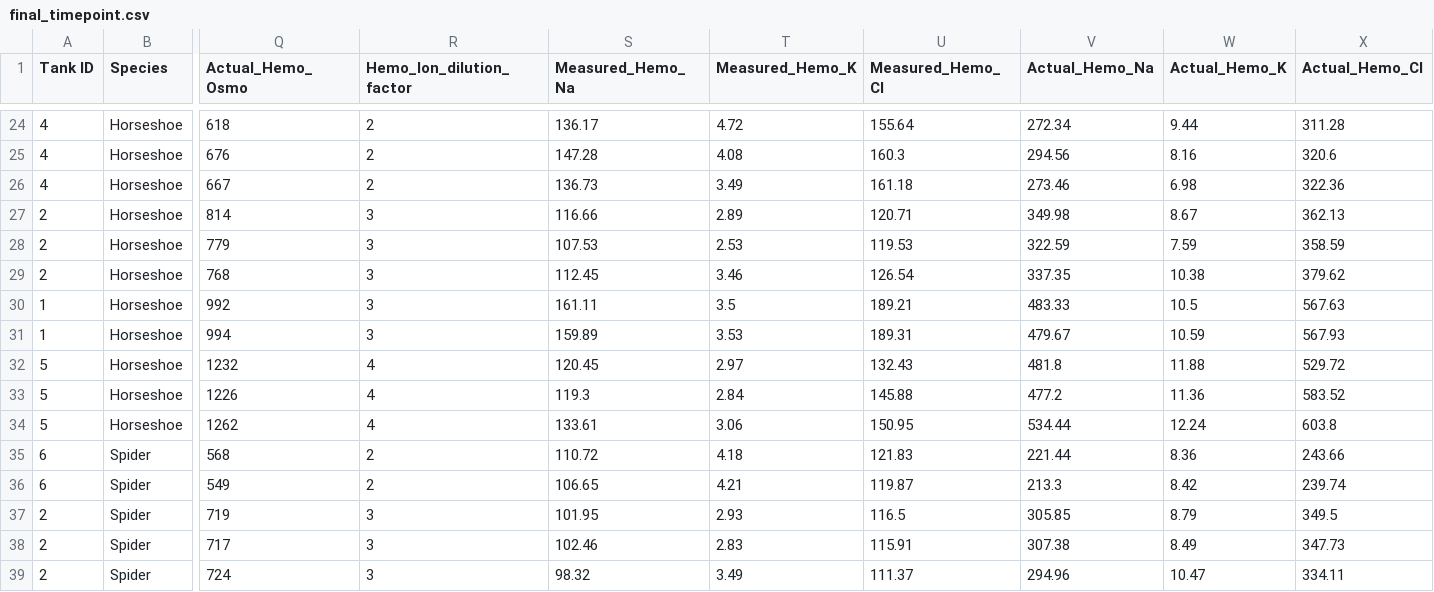
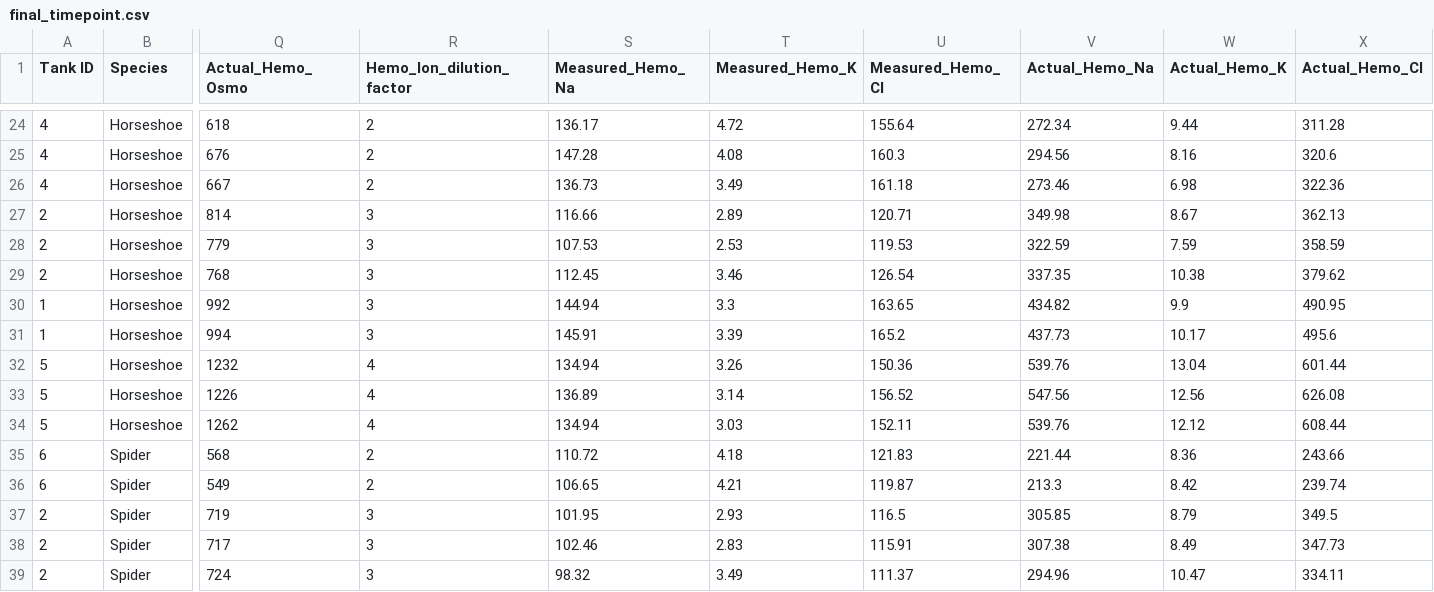
Before and after one commit to artorias111/IB271-Crab-data, a CSV file: 2026_data_updated/final_timepoint.csv, drawn as a sheet; only a part is shown, gaps mark what is left out; the diff covers the shown part only; the diff names each change by its address in the sheet, - before the commit and + after, or states it on an @@ line.

```diff
--- a/2026_data_updated/final_timepoint.csv
+++ b/2026_data_updated/final_timepoint.csv
-S30 (Measured_Hemo_Na): 161.11
+S30 (Measured_Hemo_Na): 144.94
-T30 (Measured_Hemo_K): 3.5
+T30 (Measured_Hemo_K): 3.3
-U30 (Measured_Hemo_Cl): 189.21
+U30 (Measured_Hemo_Cl): 163.65
-V30 (Actual_Hemo_Na): 483.33
+V30 (Actual_Hemo_Na): 434.82
-W30 (Actual_Hemo_K): 10.5
+W30 (Actual_Hemo_K): 9.9
-X30 (Actual_Hemo_Cl): 567.63
+X30 (Actual_Hemo_Cl): 490.95
-S31 (Measured_Hemo_Na): 159.89
+S31 (Measured_Hemo_Na): 145.91
-T31 (Measured_Hemo_K): 3.53
+T31 (Measured_Hemo_K): 3.39
-U31 (Measured_Hemo_Cl): 189.31
+U31 (Measured_Hemo_Cl): 165.2
-V31 (Actual_Hemo_Na): 479.67
+V31 (Actual_Hemo_Na): 437.73
-W31 (Actual_Hemo_K): 10.59
+W31 (Actual_Hemo_K): 10.17
-X31 (Actual_Hemo_Cl): 567.93
+X31 (Actual_Hemo_Cl): 495.6
-S32 (Measured_Hemo_Na): 120.45
+S32 (Measured_Hemo_Na): 134.94
-T32 (Measured_Hemo_K): 2.97
+T32 (Measured_Hemo_K): 3.26
-U32 (Measured_Hemo_Cl): 132.43
+U32 (Measured_Hemo_Cl): 150.36
-V32 (Actual_Hemo_Na): 481.8
+V32 (Actual_Hemo_Na): 539.76
-W32 (Actual_Hemo_K): 11.88
+W32 (Actual_Hemo_K): 13.04
-X32 (Actual_Hemo_Cl): 529.72
+X32 (Actual_Hemo_Cl): 601.44
-S33 (Measured_Hemo_Na): 119.3
+S33 (Measured_Hemo_Na): 136.89
-T33 (Measured_Hemo_K): 2.84
+T33 (Measured_Hemo_K): 3.14
-U33 (Measured_Hemo_Cl): 145.88
+U33 (Measured_Hemo_Cl): 156.52
-V33 (Actual_Hemo_Na): 477.2
+V33 (Actual_Hemo_Na): 547.56
-W33 (Actual_Hemo_K): 11.36
+W33 (Actual_Hemo_K): 12.56
-X33 (Actual_Hemo_Cl): 583.52
+X33 (Actual_Hemo_Cl): 626.08
-S34 (Measured_Hemo_Na): 133.61
+S34 (Measured_Hemo_Na): 134.94
-T34 (Measured_Hemo_K): 3.06
+T34 (Measured_Hemo_K): 3.03
-U34 (Measured_Hemo_Cl): 150.95
+U34 (Measured_Hemo_Cl): 152.11
-V34 (Actual_Hemo_Na): 534.44
+V34 (Actual_Hemo_Na): 539.76
-W34 (Actual_Hemo_K): 12.24
+W34 (Actual_Hemo_K): 12.12
-X34 (Actual_Hemo_Cl): 603.8
+X34 (Actual_Hemo_Cl): 608.44
```
Also changed, not shown: 61 edited cells elsewhere in this file.
